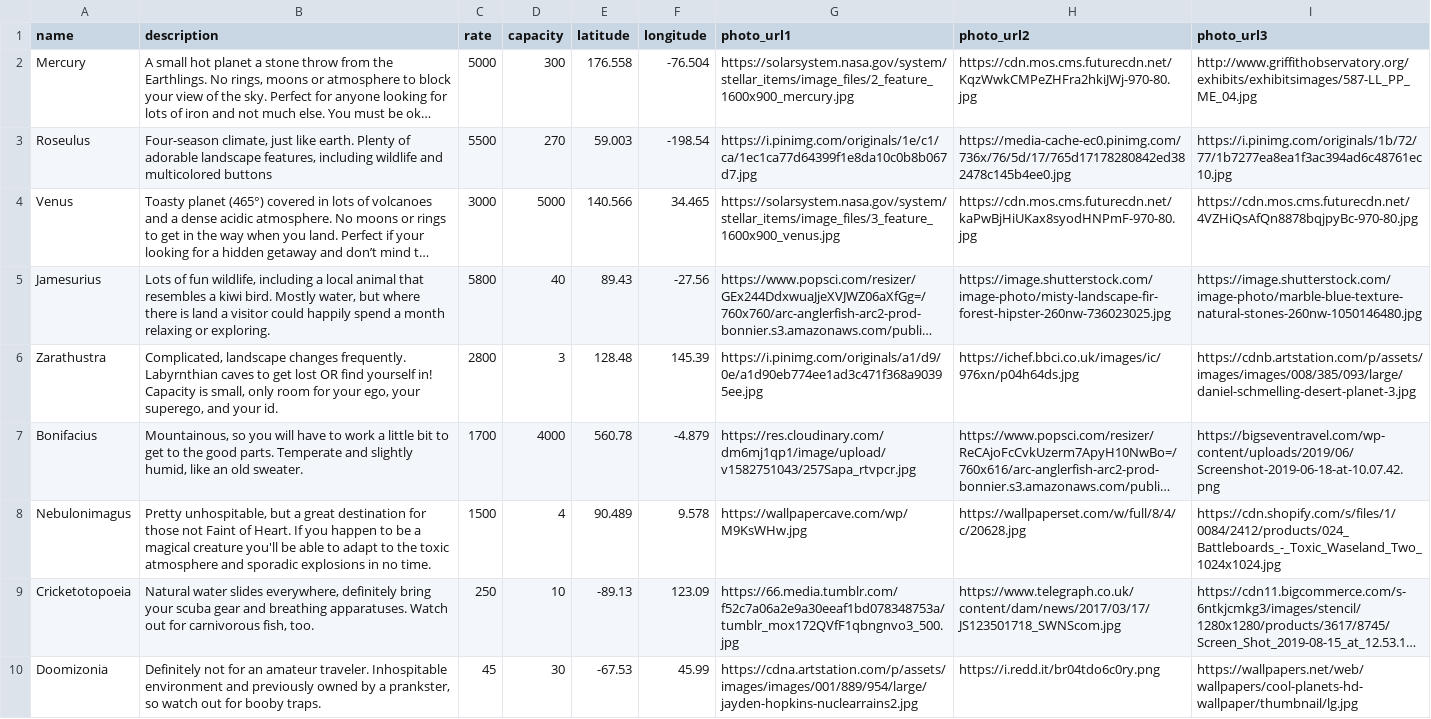
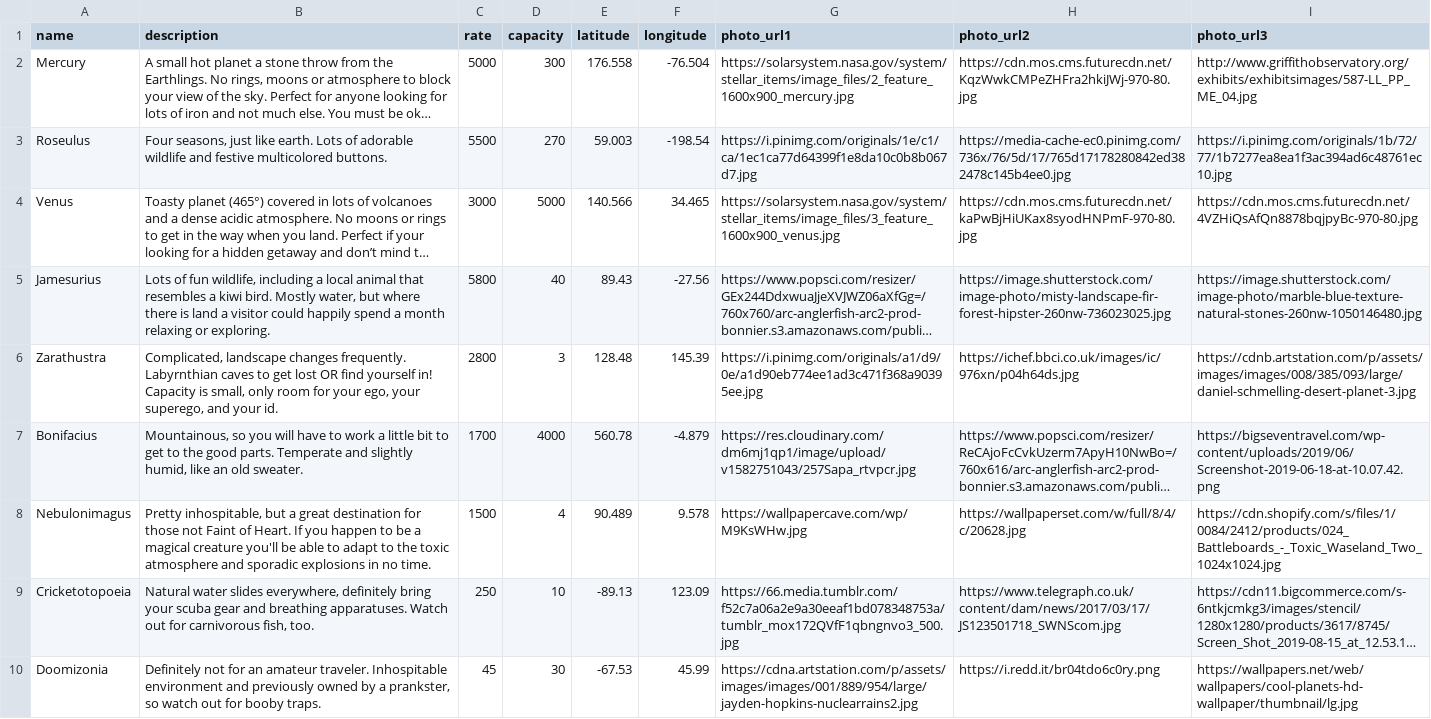
Before and after one commit to jscouller09/stella-erratica, a CSV file: db/planets.csv, drawn as a sheet; only a part is shown; long unchanged cells end in …; the diff names each change by its address in the sheet, - before the commit and + after, or states it on an @@ line.

```diff
--- a/db/planets.csv
+++ b/db/planets.csv
-B3 (description): Four-season climate, just like earth. Plenty of adorable landscape features, including wildlife and multicolored buttons
+B3 (description): Four seasons, just like earth. Lots of adorable wildlife and festive multicolored buttons.
-B8 (description): Pretty unhospitable, but a…
+B8 (description): Pretty inhospitable, but a…
```
Also changed, not shown: db/users.csv, 4 other files.
